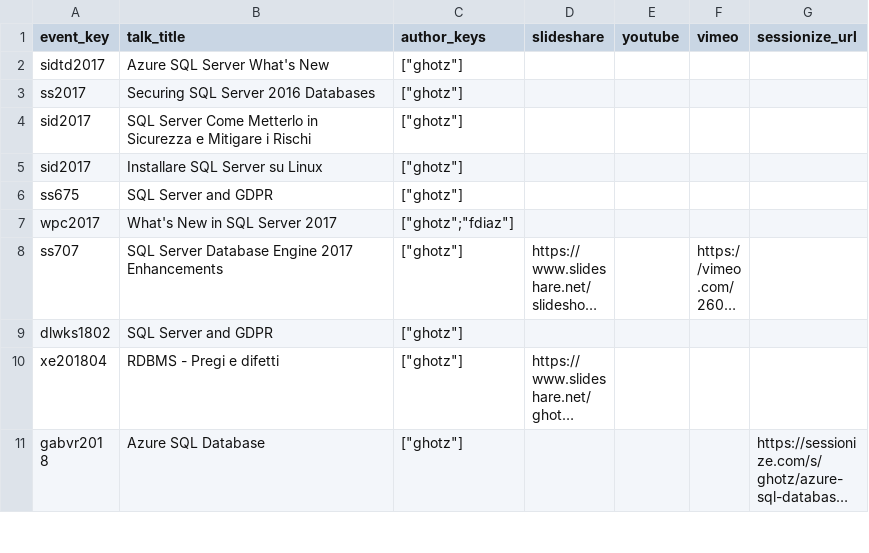
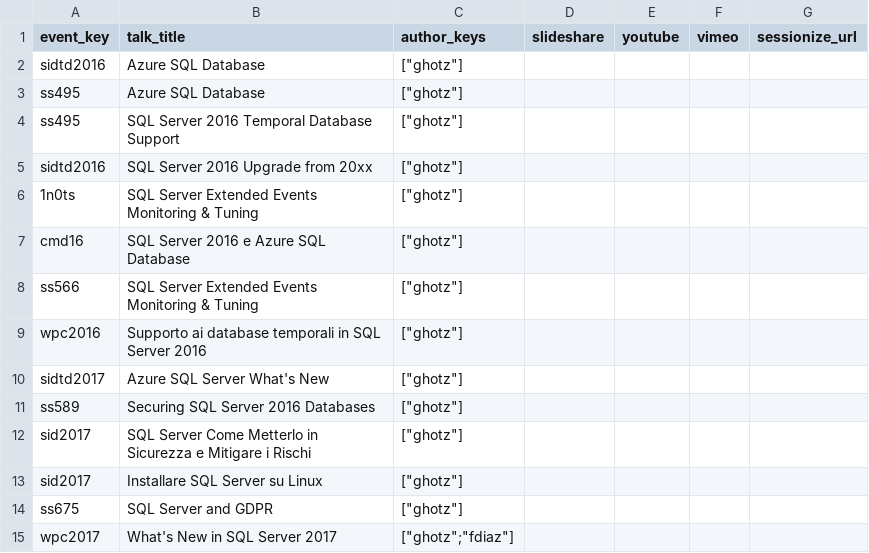
Before and after one commit to ghotz/Presentations, a CSV file: _meta/talks.csv, drawn as a sheet; only a part is shown; the shorter side is filled out with more unchanged rows; long unchanged cells end in …; addresses are those after the commit; the diff names each change by its address in the sheet, - before the commit and + after, or states it on an @@ line.

```diff
--- a/_meta/talks.csv
+++ b/_meta/talks.csv
+row 2: sidtd2016 | Azure SQL Database | ["ghotz"]
+row 3: ss495 | Azure SQL Database | ["ghotz"]
+row 4: ss495 | SQL Server 2016 Temporal Database Support | ["ghotz"]
+row 5: sidtd2016 | SQL Server 2016 Upgrade from 20xx | ["ghotz"]
+row 6: 1n0ts | SQL Server Extended Events Monitoring & Tuning | ["ghotz"]
+row 7: cmd16 | SQL Server 2016 e Azure SQL Database | ["ghotz"]
+row 8: ss566 | SQL Server Extended Events Monitoring & Tuning | ["ghotz"]
+row 9: wpc2016 | Supporto ai database temporali in SQL Server 2016 | ["ghotz"]
-A11 (event_key): ss2017
+A11 (event_key): ss589
```
Also changed, not shown: _meta/events.csv.
